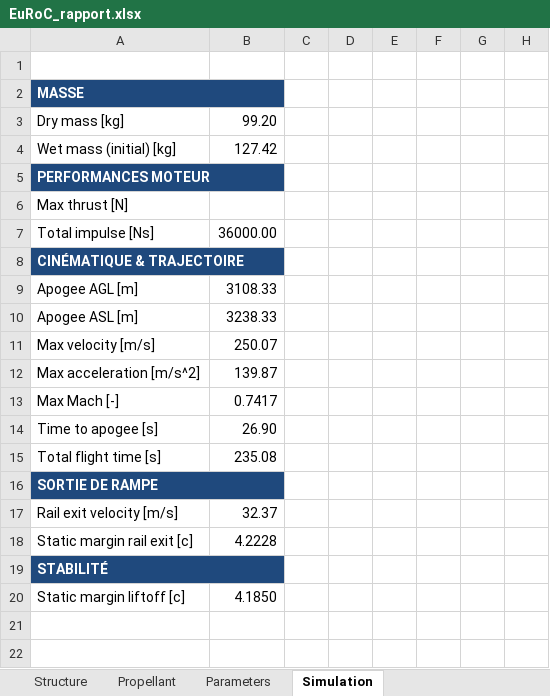
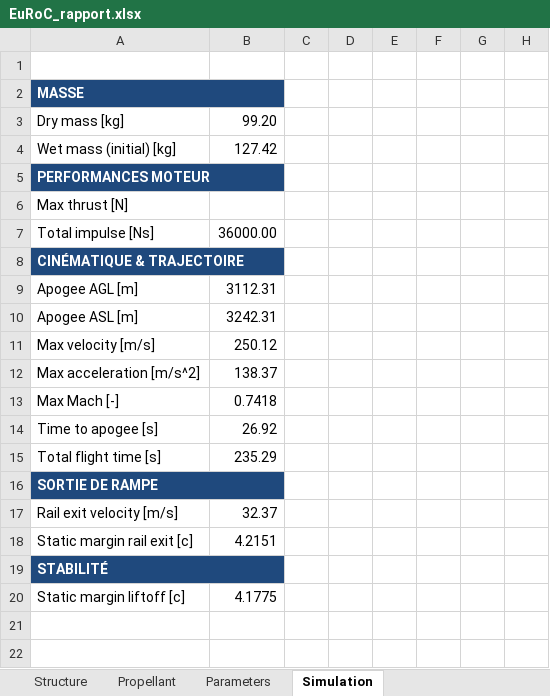
Before and after one commit to EPFLRocketTeam/2026_C_FD_SIM_Rocketpy, an Excel workbook: RocketPy_26/EuRoC_rapport/EuRoC_rapport.xlsx, sheet Simulation, drawn as a sheet; only a part is shown; values as stored, in another font and other column widths than the file's, no borders; the diff names each change by its address in the sheet, - before the commit and + after, or states it on an @@ line.

```diff
--- a/RocketPy_26/EuRoC_rapport/EuRoC_rapport.xlsx (sheet Simulation)
+++ b/RocketPy_26/EuRoC_rapport/EuRoC_rapport.xlsx (sheet Simulation)
-B9: 3108.33
+B9: 3112.31
-B10: 3238.33
+B10: 3242.31
-B11: 250.07
+B11: 250.12
-B12: 139.87
+B12: 138.37
-B13: 0.7417
+B13: 0.7418
-B14: 26.90
+B14: 26.92
-B15: 235.08
+B15: 235.29
-B18: 4.2228
+B18: 4.2151
-B20: 4.1850
+B20: 4.1775
```
Also changed, not shown: 18 other files.
